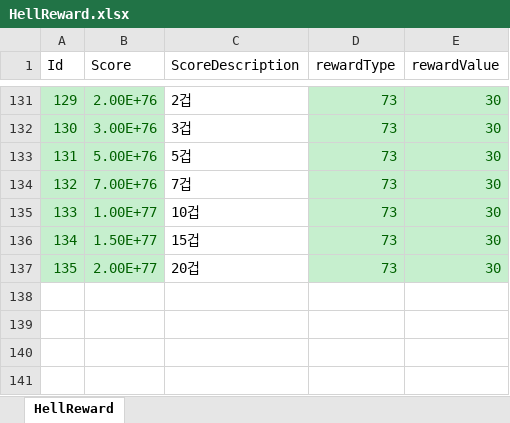
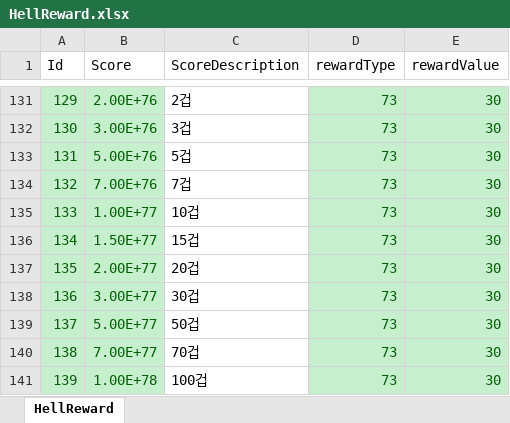
Before and after one commit to luckyzwei/Yosaki, an Excel workbook: Assets/06.Table/HellReward.xlsx, sheet HellReward, drawn as a sheet; only a part is shown, gaps mark what is left out; values as stored, in another font and other column widths than the file's, no borders; the diff names each change by its address in the sheet, - before the commit and + after, or states it on an @@ line.

```diff
--- a/Assets/06.Table/HellReward.xlsx (sheet HellReward)
+++ b/Assets/06.Table/HellReward.xlsx (sheet HellReward)
+row 138: 136 | 3.00E+77 | 30겁 | 73 | 30
+row 139: 137 | 5.00E+77 | 50겁 | 73 | 30
+row 140: 138 | 7.00E+77 | 70겁 | 73 | 30
+row 141: 139 | 1.00E+78 | 100겁 | 73 | 30
```
Also changed, not shown: Assets/06.Table/OneYearAtten.xlsx, Assets/06.Table/SonReward.xlsx, 8 other files.
